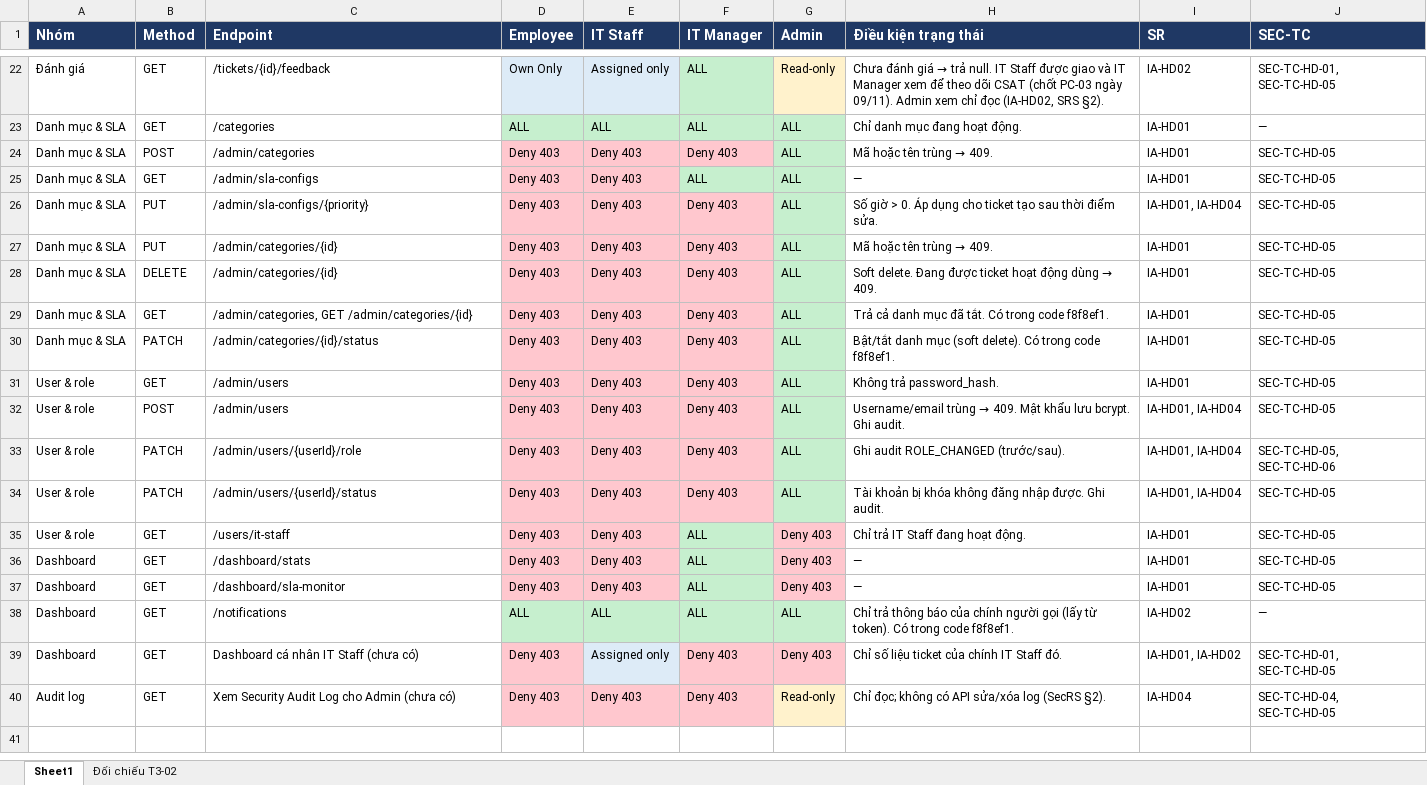
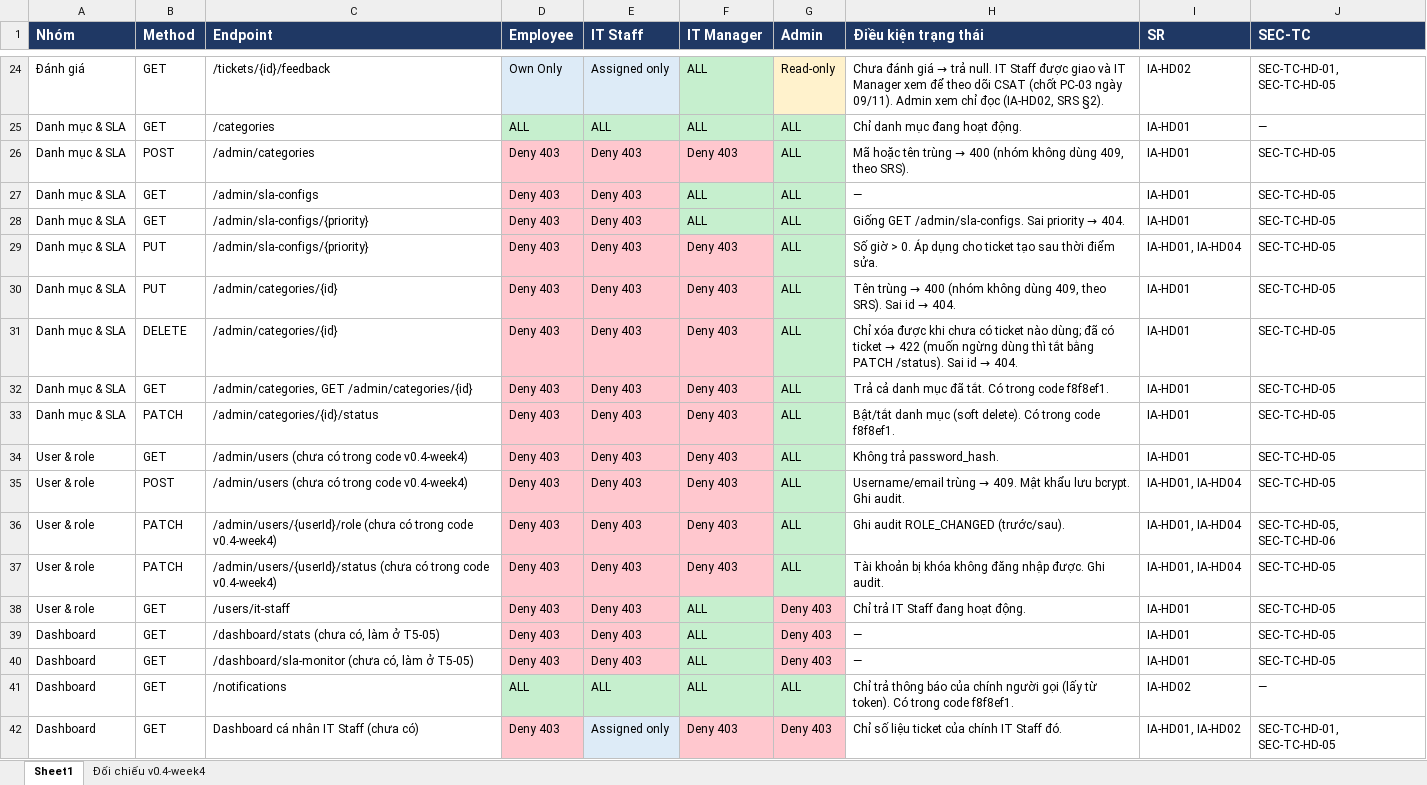
Before and after one commit to Tam3332/P01-IT-Helpdesk, an Excel workbook: docs/P01_Access_Matrix.xlsx, sheet Sheet1, drawn as a sheet; only a part is shown, gaps mark what is left out; the shorter side is filled out with more unchanged rows; values as stored, in another font and other column widths than the file's, no borders; addresses are those after the commit; the diff covers the shown part only; the diff names each change by its address in the sheet, - before the commit and + after, or states it on an @@ line.

```diff
--- a/docs/P01_Access_Matrix.xlsx (sheet Sheet1)
+++ b/docs/P01_Access_Matrix.xlsx (sheet Sheet1)
-sheet tab: Đối chiếu T3-02
+sheet tab: Đối chiếu v0.4-week4
@@ H26 (Điều kiện trạng thái): Mã hoặc tên trùng → 409. → Mã hoặc tên trùng → 400 (nhóm không dùng 409, theo SRS). @@
+row 28: Danh mục & SLA | GET | /admin/sla-configs/{priority} | Deny 403 | Deny 403 | ALL | ALL | Giống GET /admin/sla-configs. Sai priority → 404. | IA-HD01 | SEC-TC-HD-05
@@ H30 (Điều kiện trạng thái): Mã hoặc tên trùng → 409. → Tên trùng → 400 (nhóm không dùng 409, theo SRS). Sai id → 404. @@
@@ H31 (Điều kiện trạng thái): Soft delete. Đang được ticket hoạt động dùng → 409. → Chỉ xóa được khi chưa có ticket nào dùng; đã có ticket → 422 (muốn ngừng dùng thì tắt bằng PATCH /status). Sai id → 404. @@
-C34:C35 (Endpoint): /admin/users
+C34:C35 (Endpoint): /admin/users (chưa có trong code v0.4-week4)
-C36 (Endpoint): /admin/users/{userId}/role
+C36 (Endpoint): /admin/users/{userId}/role (chưa có trong code v0.4-week4)
-C37 (Endpoint): /admin/users/{userId}/status
+C37 (Endpoint): /admin/users/{userId}/status (chưa có trong code v0.4-week4)
-C39 (Endpoint): /dashboard/stats
+C39 (Endpoint): /dashboard/stats (chưa có, làm ở T5-05)
-C40 (Endpoint): /dashboard/sla-monitor
+C40 (Endpoint): /dashboard/sla-monitor (chưa có, làm ở T5-05)
```
Also changed, not shown: 2 added rows and 11 edited cells elsewhere in this sheet, sheet Đối chiếu v0.4-week4, 11 other files.
